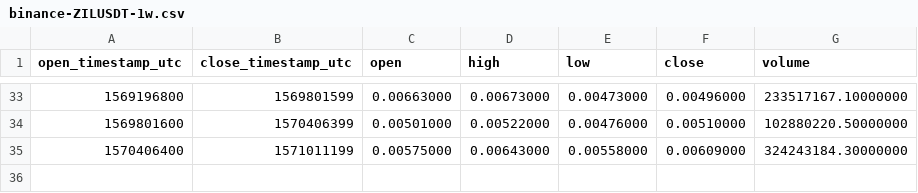
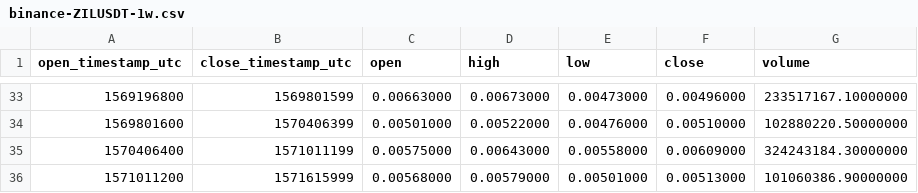
Before and after one commit to cryptobigbro/binance-ZILUSDT, a CSV file: binance-ZILUSDT-1w.csv, drawn as a sheet; only a part is shown, gaps mark what is left out.

```diff
--- a/binance-ZILUSDT-1w.csv
+++ b/binance-ZILUSDT-1w.csv
@@ -35 +35,2 @@ open_timestamp_utc,close_timestamp_utc,open,high,low,close,volume
 1570406400,1571011199,0.00575000,0.00643000,0.00558000,0.00609000,324243184.30000000
+1571011200,1571615999,0.00568000,0.00579000,0.00501000,0.00513000,101060386.90000000
```
Also changed, not shown: binance-ZILUSDT-1d.csv, binance-ZILUSDT-1h.csv.
